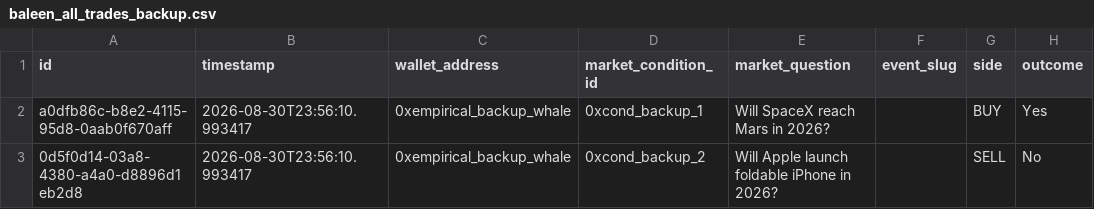
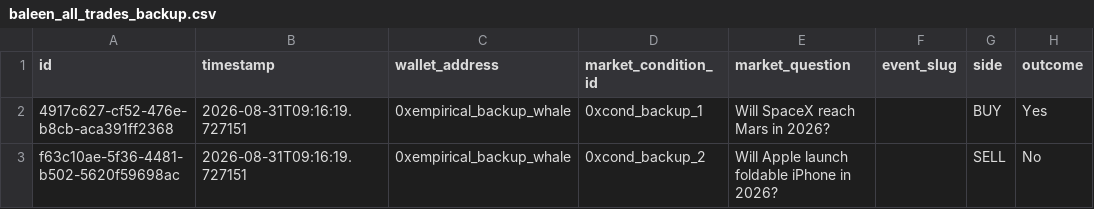
Before and after one commit to PositiveTree1/Baleen, a CSV file: backend/data/backups/baleen_all_trades_backup.csv, drawn as a sheet; only a part is shown; the diff names each change by its address in the sheet, - before the commit and + after, or states it on an @@ line.

```diff
--- a/backend/data/backups/baleen_all_trades_backup.csv
+++ b/backend/data/backups/baleen_all_trades_backup.csv
-A2 (id): a0dfb86c-b8e2-4115-95d8-0aab0f670aff
+A2 (id): 4917c627-cf52-476e-b8cb-aca391ff2368
-B2:B3 (timestamp): 2026-08-30T23:56:10.993417
+B2:B3 (timestamp): 2026-08-31T09:16:19.727151
-A3 (id): 0d5f0d14-03a8-4380-a4a0-d8896d1eb2d8
+A3 (id): f63c10ae-5f36-4481-b502-5620f59698ac
```
Also changed, not shown: 3 other files.
